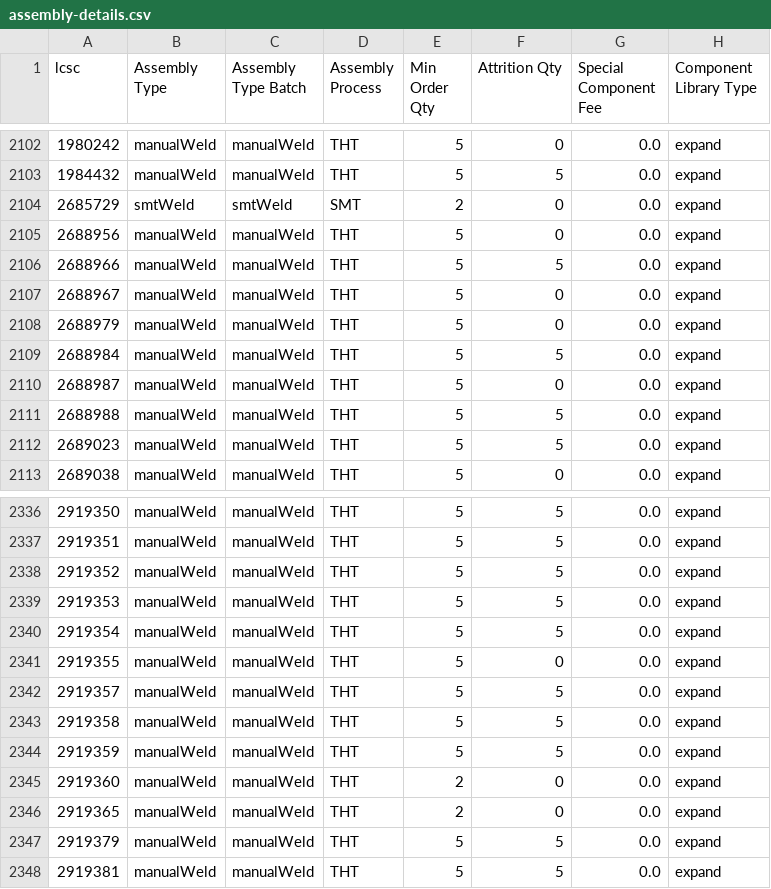
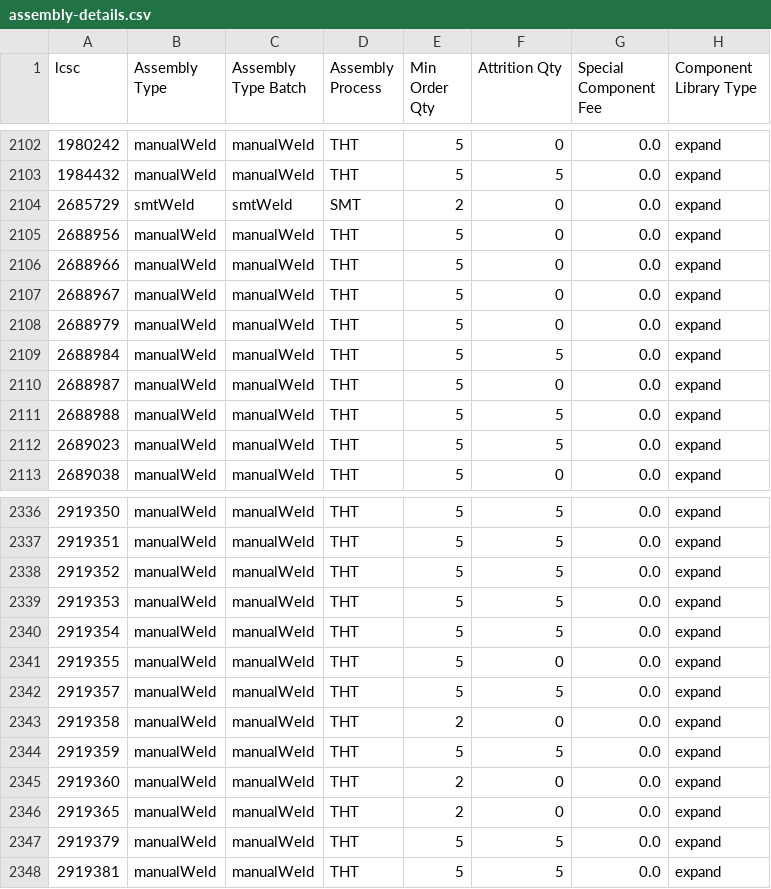
Before and after one commit to CDFER/jlcpcb-parts-database, a CSV file: scraped/assembly-details.csv, drawn as a sheet; only a part is shown, gaps mark what is left out.

```diff
--- a/scraped/assembly-details.csv
+++ b/scraped/assembly-details.csv
@@ -2105,3 +2105,3 @@ lcsc,Assembly Type,Assembly Type Batch,Assembly Process,Min Order Qty,Attrition
 2688956,manualWeld,manualWeld,THT,5,0,0.0,expand
-2688966,manualWeld,manualWeld,THT,5,5,0.0,expand
+2688966,manualWeld,manualWeld,THT,5,0,0.0,expand
 2688967,manualWeld,manualWeld,THT,5,0,0.0,expand
@@ -2342,3 +2342,3 @@ lcsc,Assembly Type,Assembly Type Batch,Assembly Process,Min Order Qty,Attrition
 2919357,manualWeld,manualWeld,THT,5,5,0.0,expand
-2919358,manualWeld,manualWeld,THT,5,5,0.0,expand
+2919358,manualWeld,manualWeld,THT,2,0,0.0,expand
 2919359,manualWeld,manualWeld,THT,5,5,0.0,expand
```
Also changed, not shown: scraped/ComponentList.csv.
